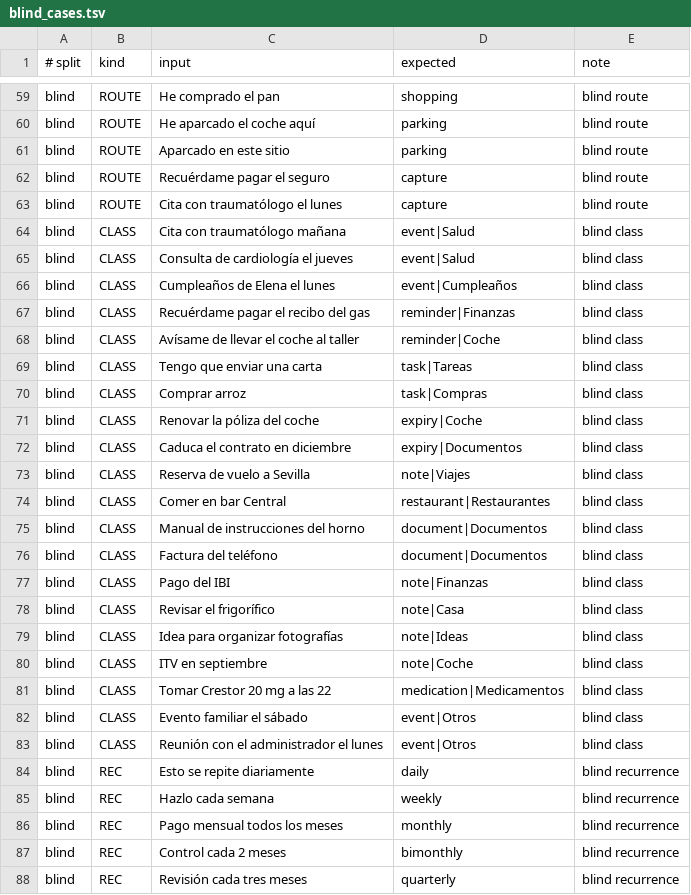
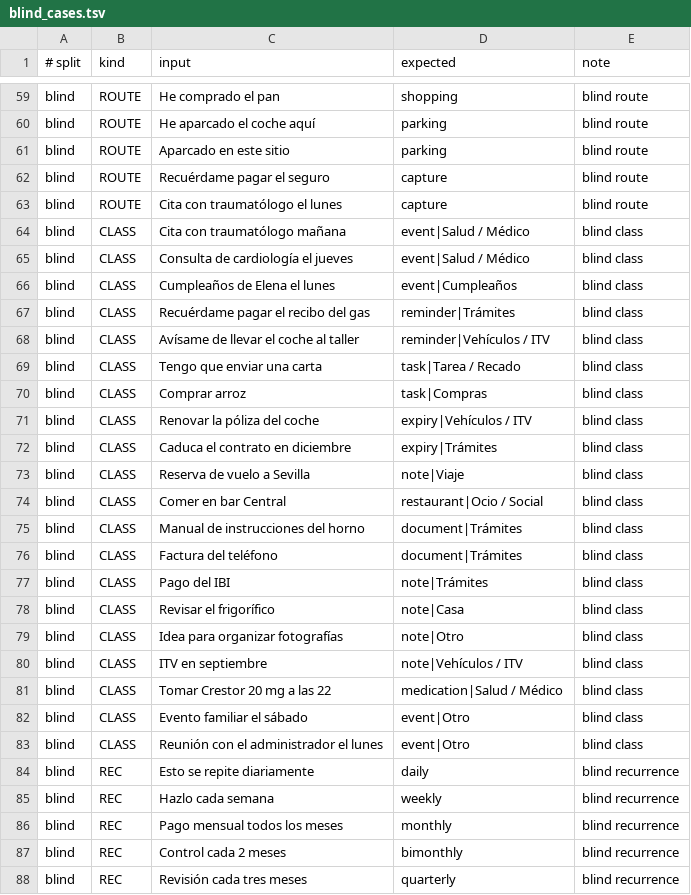
Before and after one commit to JavierRB35/NEXO-for-Android, a TSV file: validation/regression/data/blind_cases.tsv, drawn as a sheet; only a part is shown, gaps mark what is left out.

Commit message:
Migrate parser benchmark to Nexo 3.7 category taxonomy

```diff
--- a/validation/regression/data/blind_cases.tsv
+++ b/validation/regression/data/blind_cases.tsv
@@ -63,22 +63,22 @@ blind	ROUTE	Recuérdame pagar el seguro	capture	blind route
 blind	ROUTE	Cita con traumatólogo el lunes	capture	blind route
-blind	CLASS	Cita con traumatólogo mañana	event|Salud	blind class
-blind	CLASS	Consulta de cardiología el jueves	event|Salud	blind class
+blind	CLASS	Cita con traumatólogo mañana	event|Salud / Médico	blind class
+blind	CLASS	Consulta de cardiología el jueves	event|Salud / Médico	blind class
 blind	CLASS	Cumpleaños de Elena el lunes	event|Cumpleaños	blind class
-blind	CLASS	Recuérdame pagar el recibo del gas	reminder|Finanzas	blind class
-blind	CLASS	Avísame de llevar el coche al taller	reminder|Coche	blind class
-blind	CLASS	Tengo que enviar una carta	task|Tareas	blind class
+blind	CLASS	Recuérdame pagar el recibo del gas	reminder|Trámites	blind class
+blind	CLASS	Avísame de llevar el coche al taller	reminder|Vehículos / ITV	blind class
+blind	CLASS	Tengo que enviar una carta	task|Tarea / Recado	blind class
 blind	CLASS	Comprar arroz	task|Compras	blind class
-blind	CLASS	Renovar la póliza del coche	expiry|Coche	blind class
-blind	CLASS	Caduca el contrato en diciembre	expiry|Documentos	blind class
-blind	CLASS	Reserva de vuelo a Sevilla	note|Viajes	blind class
-blind	CLASS	Comer en bar Central	restaurant|Restaurantes	blind class
-blind	CLASS	Manual de instrucciones del horno	document|Documentos	blind class
-blind	CLASS	Factura del teléfono	document|Documentos	blind class
-blind	CLASS	Pago del IBI	note|Finanzas	blind class
+blind	CLASS	Renovar la póliza del coche	expiry|Vehículos / ITV	blind class
+blind	CLASS	Caduca el contrato en diciembre	expiry|Trámites	blind class
+blind	CLASS	Reserva de vuelo a Sevilla	note|Viaje	blind class
+blind	CLASS	Comer en bar Central	restaurant|Ocio / Social	blind class
+blind	CLASS	Manual de instrucciones del horno	document|Trámites	blind class
+blind	CLASS	Factura del teléfono	document|Trámites	blind class
+blind	CLASS	Pago del IBI	note|Trámites	blind class
 blind	CLASS	Revisar el frigorífico	note|Casa	blind class
-blind	CLASS	Idea para organizar fotografías	note|Ideas	blind class
-blind	CLASS	ITV en septiembre	note|Coche	blind class
-blind	CLASS	Tomar Crestor 20 mg a las 22	medication|Medicamentos	blind class
-blind	CLASS	Evento familiar el sábado	event|Otros	blind class
-blind	CLASS	Reunión con el administrador el lunes	event|Otros	blind class
+blind	CLASS	Idea para organizar fotografías	note|Otro	blind class
+blind	CLASS	ITV en septiembre	note|Vehículos / ITV	blind class
+blind	CLASS	Tomar Crestor 20 mg a las 22	medication|Salud / Médico	blind class
+blind	CLASS	Evento familiar el sábado	event|Otro	blind class
+blind	CLASS	Reunión con el administrador el lunes	event|Otro	blind class
 blind	REC	Esto se repite diariamente	daily	blind recurrence
```
